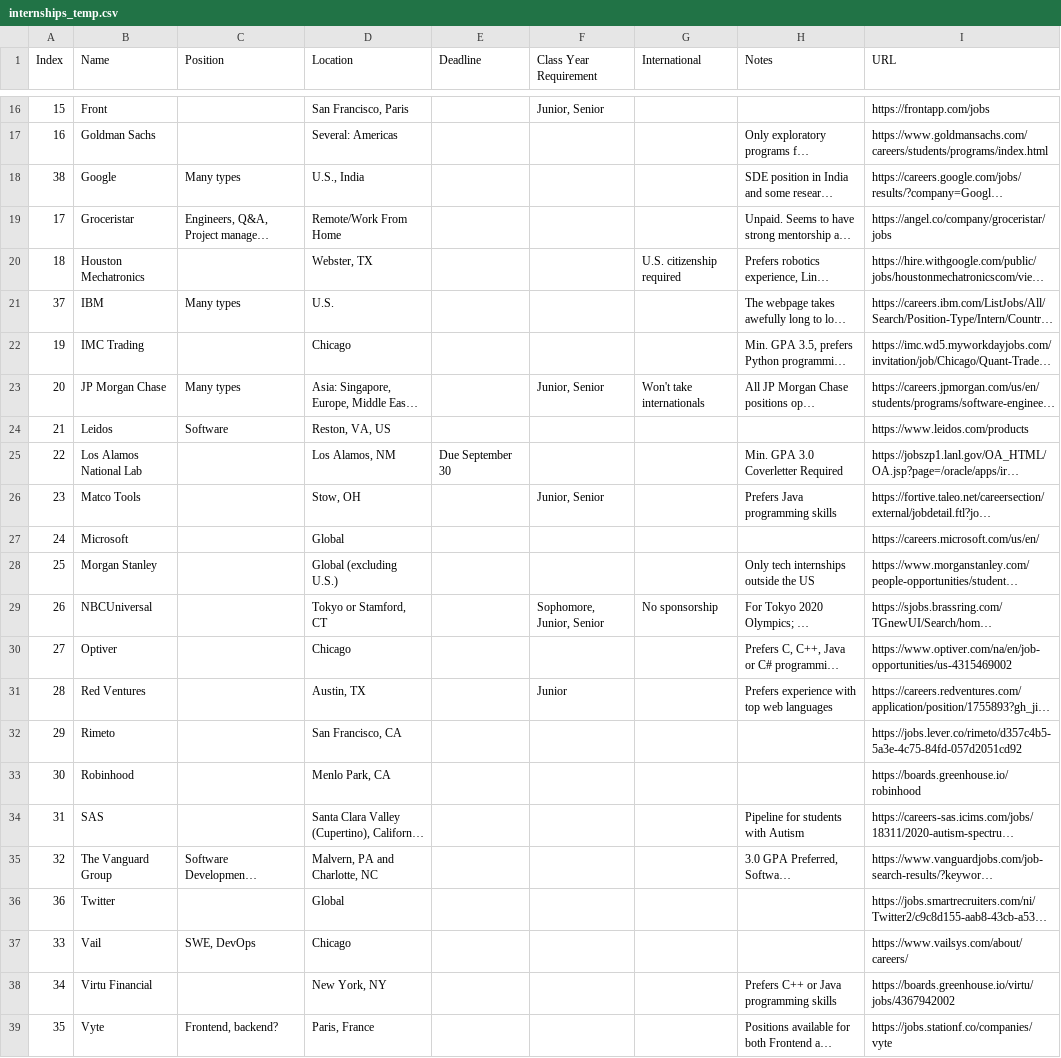
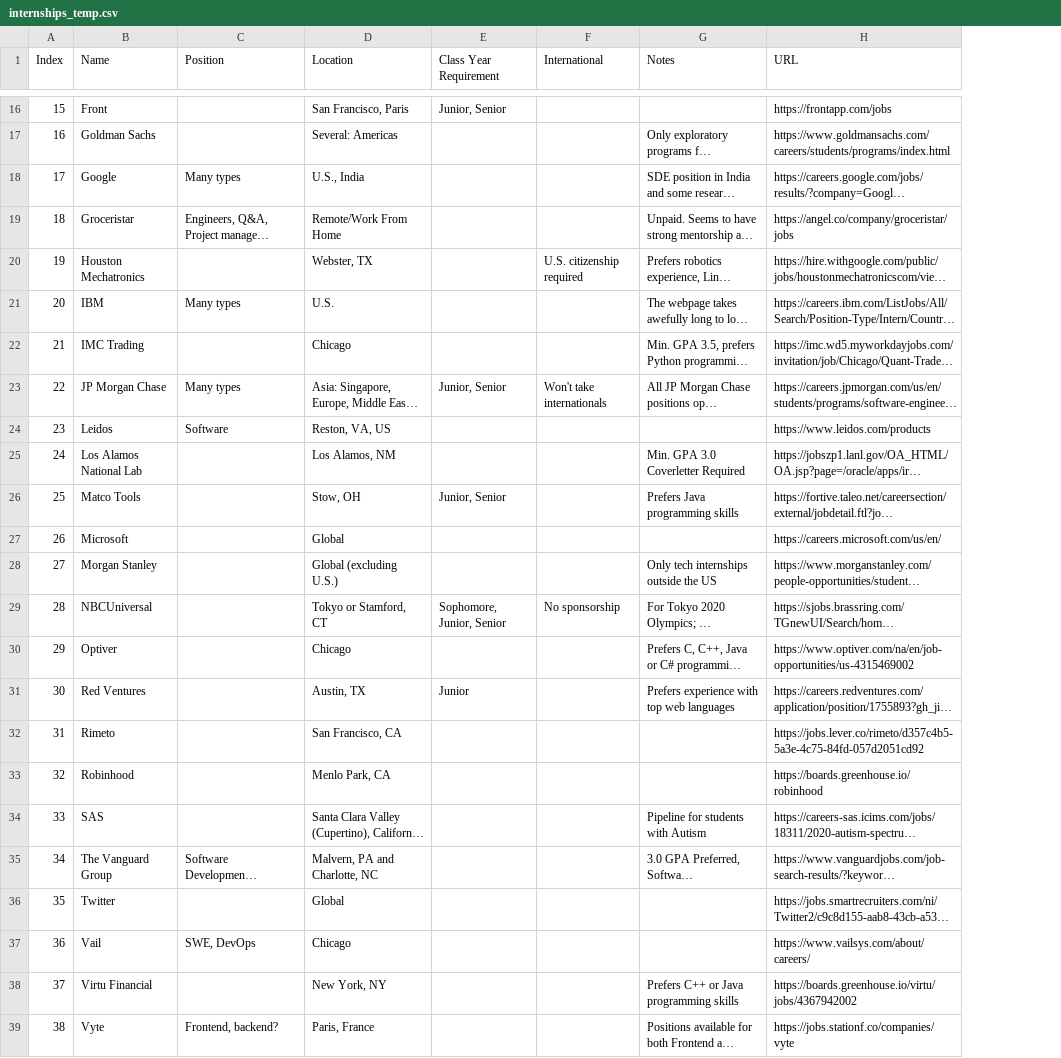
Before and after one commit to Zackhardtoname/internships, a CSV file: internships_temp.csv, drawn as a sheet; only a part is shown, gaps mark what is left out; long unchanged cells end in …; the diff names each change by its address in the sheet, - before the commit and + after, or states it on an @@ line.

```diff
--- a/internships_temp.csv
+++ b/internships_temp.csv
-column E (Deadline), row 25: Due September 30
-A18 (Index): 38
+A18 (Index): 17
-A19 (Index): 17
+A19 (Index): 18
-A20 (Index): 18
+A20 (Index): 19
-A21 (Index): 37
+A21 (Index): 20
-A22 (Index): 19
+A22 (Index): 21
-A23 (Index): 20
+A23 (Index): 22
-A24 (Index): 21
+A24 (Index): 23
-A25 (Index): 22
+A25 (Index): 24
-A26 (Index): 23
+A26 (Index): 25
-A27 (Index): 24
+A27 (Index): 26
-A28 (Index): 25
+A28 (Index): 27
-A29 (Index): 26
+A29 (Index): 28
-A30 (Index): 27
+A30 (Index): 29
-A31 (Index): 28
+A31 (Index): 30
-A32 (Index): 29
+A32 (Index): 31
-A33 (Index): 30
+A33 (Index): 32
-A34 (Index): 31
+A34 (Index): 33
-A35 (Index): 32
+A35 (Index): 34
-A36 (Index): 36
+A36 (Index): 35
-A37 (Index): 33
+A37 (Index): 36
-A38 (Index): 34
+A38 (Index): 37
-A39 (Index): 35
+A39 (Index): 38
```
Also changed, not shown: internships.csv, 10 other files.
